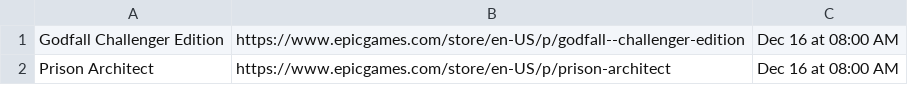
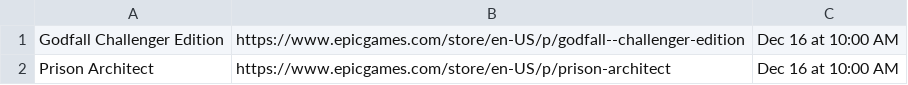
Before and after one commit to behnambm/auto-update-epicgames, a CSV file: new_games.csv, drawn as a sheet.

Commit message:
Automatically updated using GitHub Actions

```diff
--- a/new_games.csv
+++ b/new_games.csv
@@ -1,2 +1,2 @@
-Godfall Challenger Edition,https://www.epicgames.com/store/en-US/p/godfall--challenger-edition,Dec 16 at 08:00 AM
-Prison Architect,https://www.epicgames.com/store/en-US/p/prison-architect,Dec 16 at 08:00 AM
+Godfall Challenger Edition,https://www.epicgames.com/store/en-US/p/godfall--challenger-edition,Dec 16 at 10:00 AM
+Prison Architect,https://www.epicgames.com/store/en-US/p/prison-architect,Dec 16 at 10:00 AM
```
